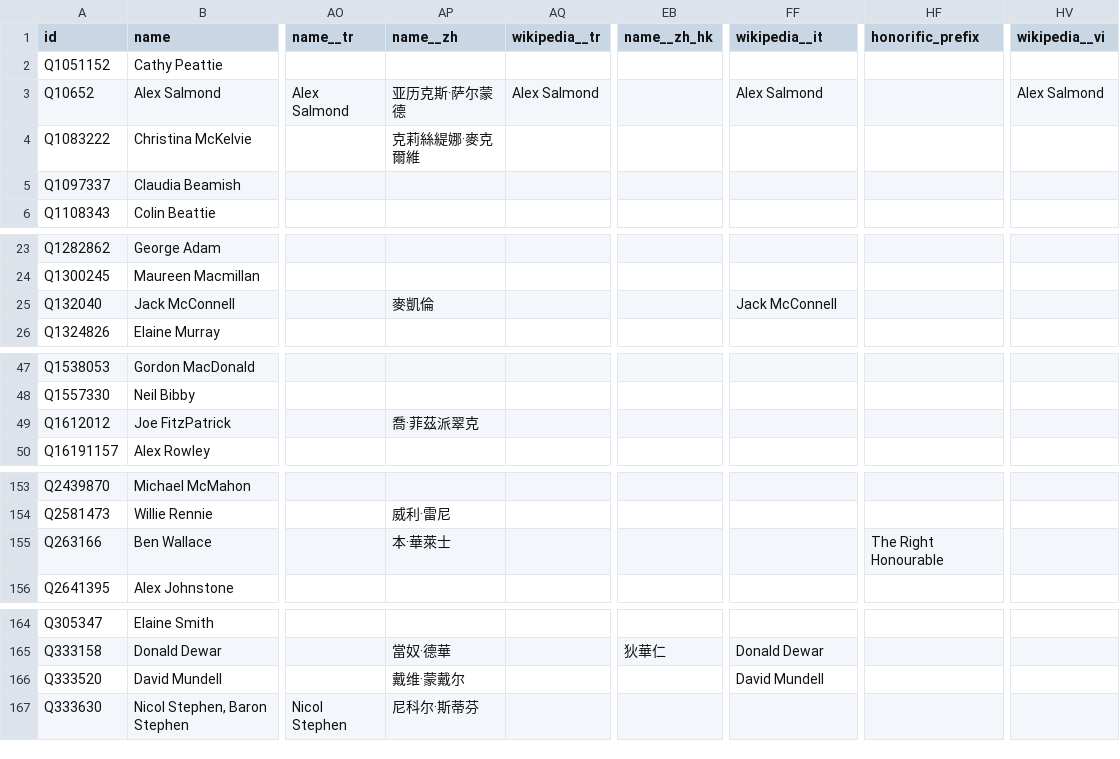
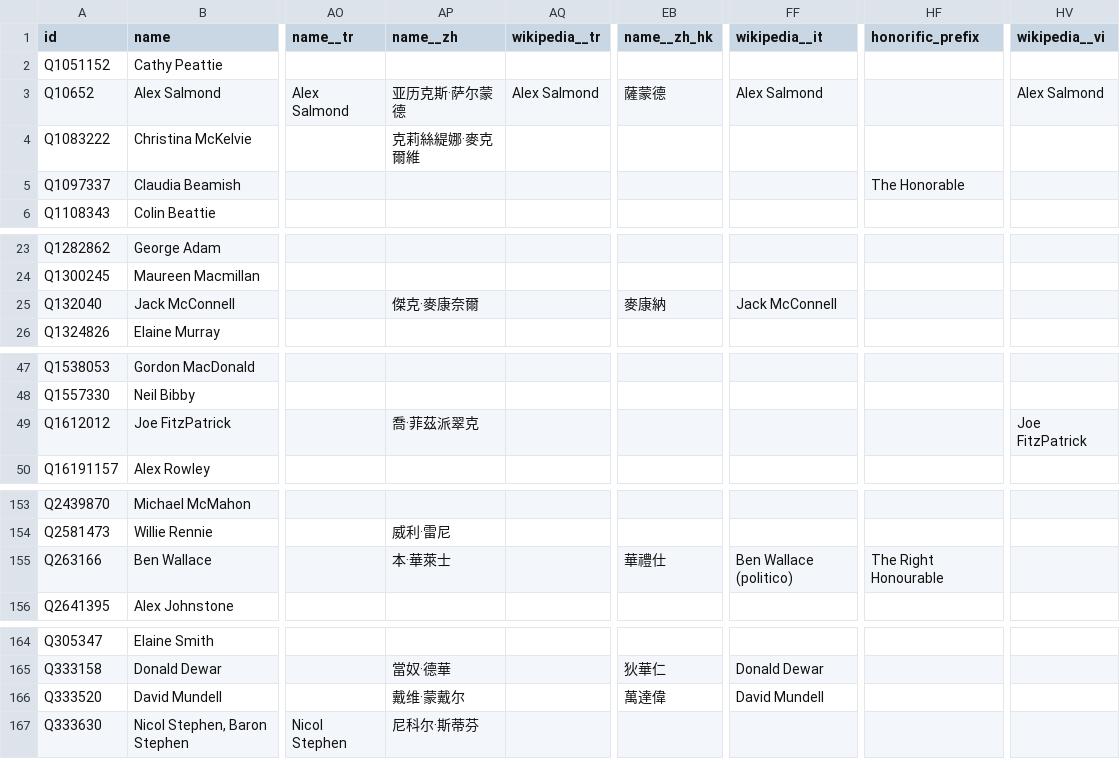
Before and after one commit to loudspeek/representa, a CSV file: data/Scotland/Parliament/sources/morph/wikidata.csv, drawn as a sheet; only a part is shown, gaps mark what is left out; the diff covers the shown part only; the diff names each change by its address in the sheet, - before the commit and + after, or states it on an @@ line.

Commit message:
Scotland: Refresh from upstream changes

```diff
--- a/data/Scotland/Parliament/sources/morph/wikidata.csv
+++ b/data/Scotland/Parliament/sources/morph/wikidata.csv
-EB3 (name__zh_hk): (empty)
+EB3 (name__zh_hk): 薩蒙德
-HF5 (honorific_prefix): (empty)
+HF5 (honorific_prefix): The Honorable
-AP25 (name__zh): 麥凱倫
+AP25 (name__zh): 傑克·麥康奈爾
-EB25 (name__zh_hk): (empty)
+EB25 (name__zh_hk): 麥康納
-HV49 (wikipedia__vi): (empty)
+HV49 (wikipedia__vi): Joe FitzPatrick
-EB155 (name__zh_hk): (empty)
+EB155 (name__zh_hk): 華禮仕
-FF155 (wikipedia__it): (empty)
+FF155 (wikipedia__it): Ben Wallace (politico)
-EB166 (name__zh_hk): (empty)
+EB166 (name__zh_hk): 萬達偉
```
Also changed, not shown: 1 edited cell elsewhere in this file, 4 other files.
